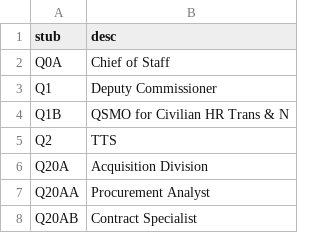
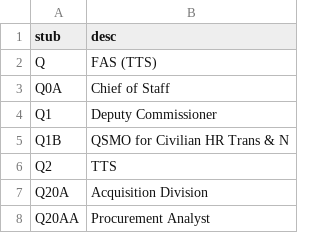
Before and after one commit to 18F/charlie, a CSV file: config/q-expand.csv, drawn as a sheet; only a part is shown; the shorter side is filled out with more unchanged rows; the diff names each change by its address in the sheet, - before the commit and + after, or states it on an @@ line.

Commit message:
Add back the Q title that got dropped

```diff
--- a/config/q-expand.csv
+++ b/config/q-expand.csv
+row 2: Q | FAS (TTS)
```
